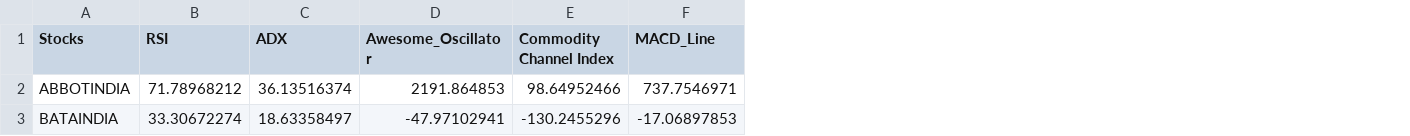
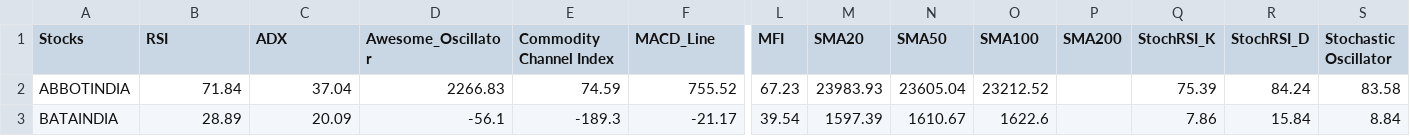
Before and after one commit to imadchougle/fwdproject, a CSV file: Indicators/indicators.csv, drawn as a sheet; only a part is shown, gaps mark what is left out; the diff covers the shown part only; the diff names each change by its address in the sheet, - before the commit and + after, or states it on an @@ line.

Commit message:
All Indicators are done

```diff
--- a/Indicators/indicators.csv
+++ b/Indicators/indicators.csv
+column L (MFI), rows 2-3: 67.23 | 39.54
+column M (SMA20), rows 2-3: 23983.93 | 1597.39
+column N (SMA50), rows 2-3: 23605.04 | 1610.67
+column O (SMA100), rows 2-3: 23212.52 | 1622.6
+column P (SMA200), empty
+column Q (StochRSI_K), rows 2-3: 75.39 | 7.86
+column R (StochRSI_D), rows 2-3: 84.24 | 15.84
+column S (Stochastic Oscillator), rows 2-3: 83.58 | 8.84
-B2 (RSI): 71.78968212
+B2 (RSI): 71.84
-C2 (ADX): 36.13516374
+C2 (ADX): 37.04
-D2 (Awesome_Oscillator): 2191.864853
+D2 (Awesome_Oscillator): 2266.83
-E2 (Commodity Channel Index): 98.64952466
+E2 (Commodity Channel Index): 74.59
-F2 (MACD_Line): 737.7546971
+F2 (MACD_Line): 755.52
-B3 (RSI): 33.30672274
+B3 (RSI): 28.89
-C3 (ADX): 18.63358497
+C3 (ADX): 20.09
-D3 (Awesome_Oscillator): -47.97102941
+D3 (Awesome_Oscillator): -56.1
-E3 (Commodity Channel Index): -130.2455296
+E3 (Commodity Channel Index): -189.3
-F3 (MACD_Line): -17.06897853
+F3 (MACD_Line): -21.17
```
Also changed, not shown: 130 edited cells elsewhere in this file, 5 other files.
